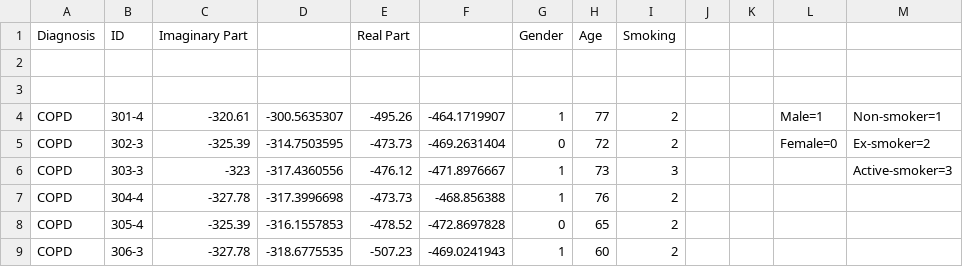
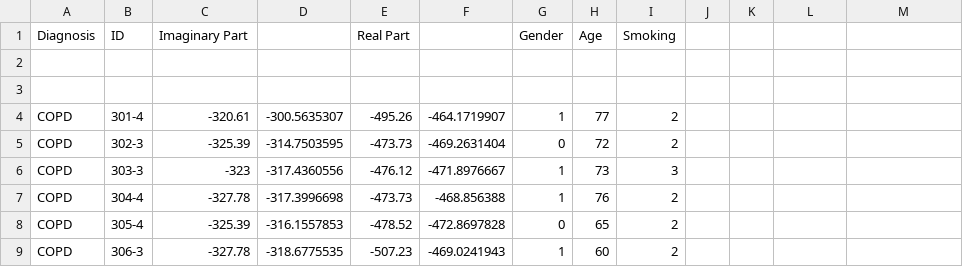
Before and after one commit to rafaoli1203/aaa, a CSV file: a12a.csv (was a2a.csv), drawn as a sheet; only a part is shown.

Commit message:
Update and rename a2a.csv to a12a.csv

```diff
--- a/a2a.csv
+++ b/a12a.csv
@@ -3,5 +3,5 @@ Diagnosis,ID,Imaginary Part,,Real Part,,Gender,Age,Smoking,,,,
 
-COPD,301-4,-320.61,-300.5635307,-495.26,-464.1719907,1,77,2,,,Male=1,Non-smoker=1
-COPD,302-3,-325.39,-314.7503595,-473.73,-469.2631404,0,72,2,,,Female=0,Ex-smoker=2
-COPD,303-3,-323,-317.4360556,-476.12,-471.8976667,1,73,3,,,,Active-smoker=3
+COPD,301-4,-320.61,-300.5635307,-495.26,-464.1719907,1,77,2,,,,
+COPD,302-3,-325.39,-314.7503595,-473.73,-469.2631404,0,72,2,,,,
+COPD,303-3,-323,-317.4360556,-476.12,-471.8976667,1,73,3,,,,
 COPD,304-4,-327.78,-317.3996698,-473.73,-468.856388,1,76,2,,,,
```
